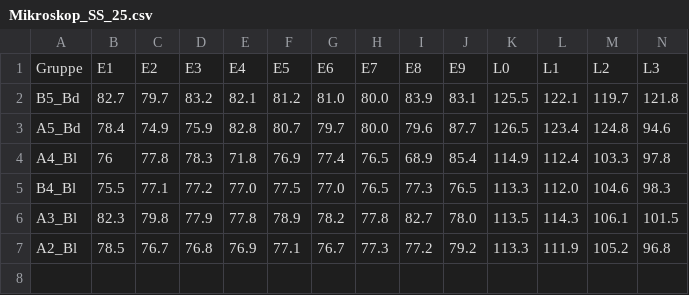
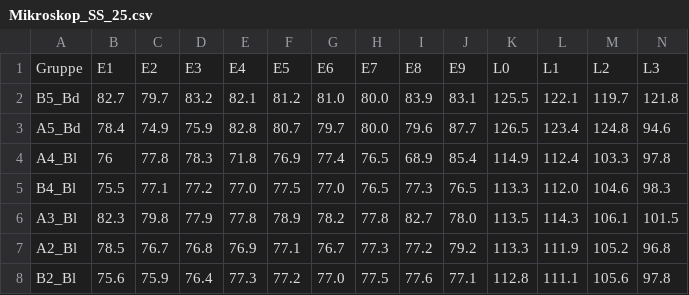
Before and after one commit to ManniGertrude/PC, a CSV file: Daten/Mikroskop_SS_25.csv, drawn as a sheet; only a part is shown; rows hold the shown columns only; the diff names each change by its address in the sheet, - before the commit and + after, or states it on an @@ line.

Commit message:
modified:   Daten/Ideal_SS_25.csv 	modified:   Daten/Mikroskop_SS_25.csv 	modified:   Daten/Wasser_SS_25.csv 	modified:   PNG/Wasser_SS_25/Wasser A2 Benzoe.png 	modified:   PNG/Wasser_SS_25/Wasser A2 Salicyl.png 	new file:   PNG/Wasser_SS_25/Wasser B2 Salicyl.png

```diff
--- a/Daten/Mikroskop_SS_25.csv
+++ b/Daten/Mikroskop_SS_25.csv
+row 8: B2_Bl | 75.6 | 75.9 | 76.4 | 77.3 | 77.2 | 77.0 | 77.5 | 77.6 | 77.1 | 112.8 | 111.1 | 105.6 | 97.8
```
Also changed, not shown: Daten/Ideal_SS_25.csv, Daten/Wasser_SS_25.csv, 3 other files.
